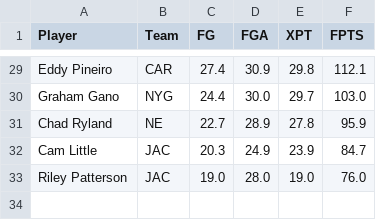
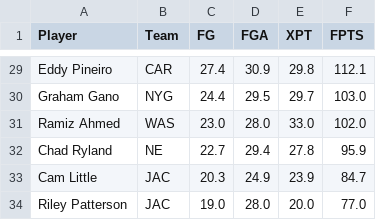
Before and after one commit to zbell99/ffb_drafting, a CSV file: projections/FantasyPros_Fantasy_Football_Projections_K.csv, drawn as a sheet; only a part is shown, gaps mark what is left out; the diff covers the shown part only.

```diff
--- a/projections/FantasyPros_Fantasy_Football_Projections_K.csv
+++ b/projections/FantasyPros_Fantasy_Football_Projections_K.csv
@@ -29,5 +29,6 @@
 "Eddy Pineiro","CAR","27.4","30.9","29.8","112.1"
-"Graham Gano","NYG","24.4","30.0","29.7","103.0"
-"Chad Ryland","NE","22.7","28.9","27.8","95.9"
+"Graham Gano","NYG","24.4","29.5","29.7","103.0"
+"Ramiz Ahmed","WAS","23.0","28.0","33.0","102.0"
+"Chad Ryland","NE","22.7","29.4","27.8","95.9"
 "Cam Little","JAC","20.3","24.9","23.9","84.7"
-"Riley Patterson","JAC","19.0","28.0","19.0","76.0"
+"Riley Patterson","JAC","19.0","28.0","20.0","77.0"
```
Also changed, not shown: 4 added rows, 4 removed rows and 12 edited cells elsewhere in this file, adp/ADP2024.csv, projections/FantasyPros_Fantasy_Football_Projections_RB.csv, 15 other files.
